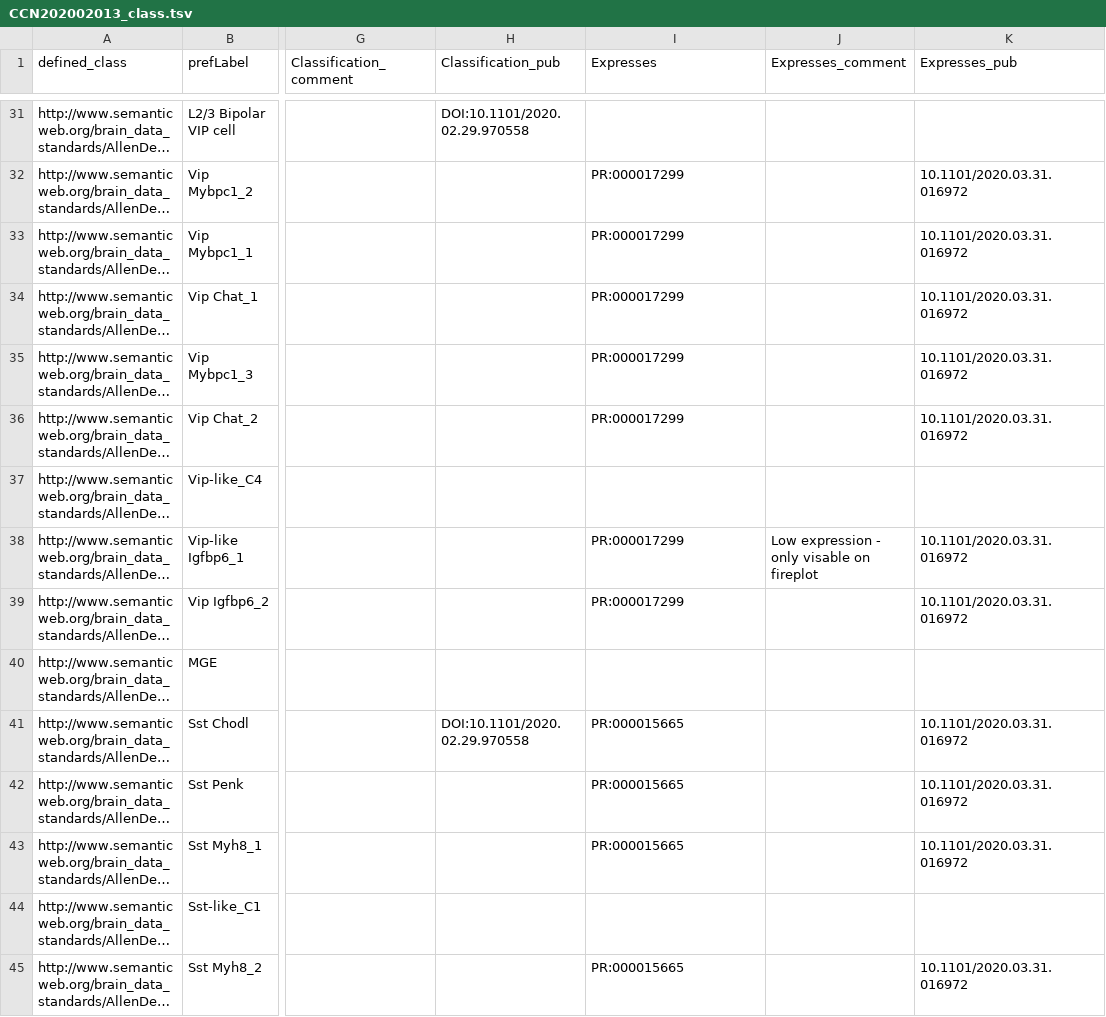
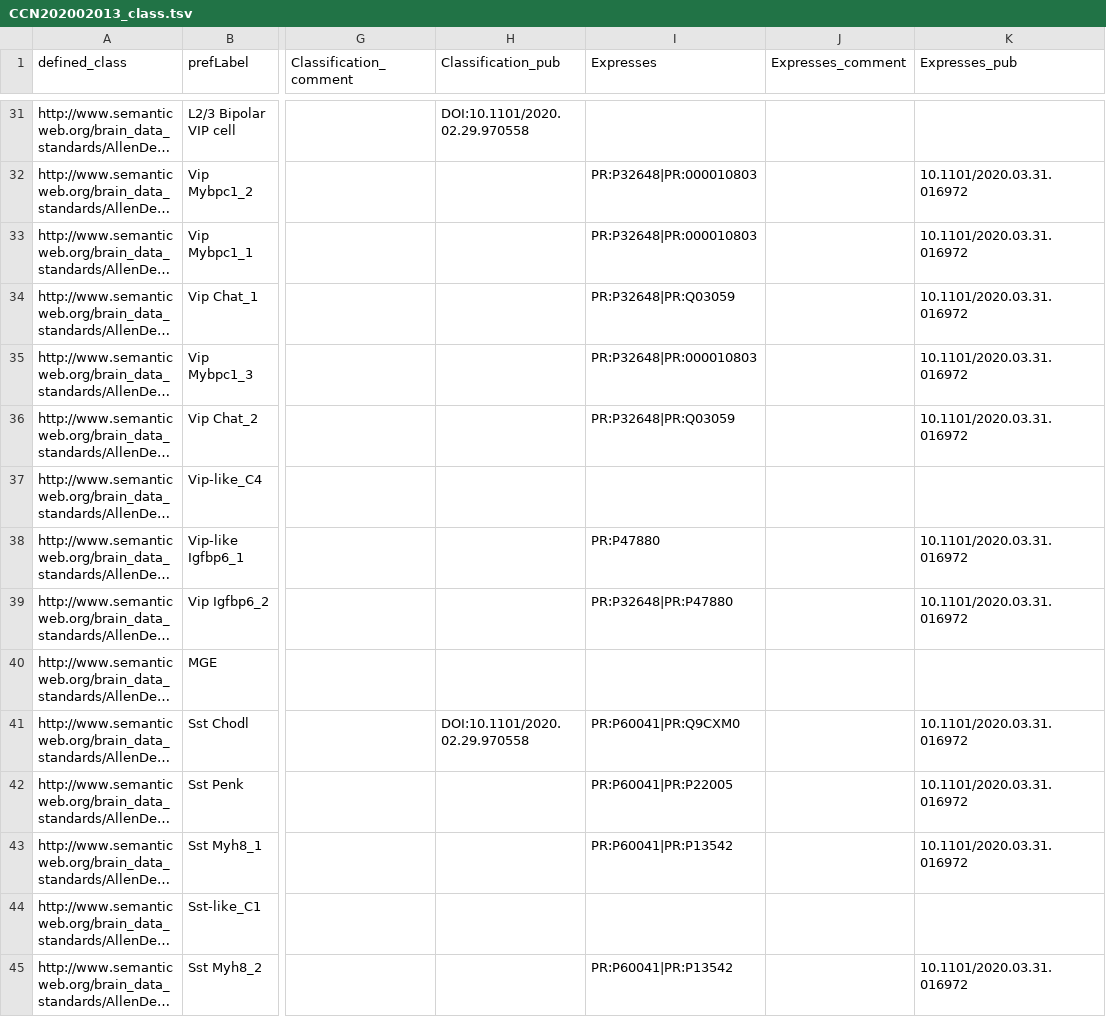
Before and after one commit to obophenotype/brain_data_standards_ontologies, a TSV file: src/patterns/data/bds/CCN202002013_class.tsv, drawn as a sheet; only a part is shown, gaps mark what is left out; long unchanged cells end in …; the diff covers the shown part only; the diff names each change by its address in the sheet, - before the commit and + after, or states it on an @@ line.

Commit message:
Update CCN202002013_class.tsv
Updated expresses column to express all proteins and made it all mouse types

```diff
--- a/src/patterns/data/bds/CCN202002013_class.tsv
+++ b/src/patterns/data/bds/CCN202002013_class.tsv
-I32:I33 (Expresses): PR:000017299
+I32:I33 (Expresses): PR:P32648|PR:000010803
-I34 (Expresses): PR:000017299
+I34 (Expresses): PR:P32648|PR:Q03059
-I35 (Expresses): PR:000017299
+I35 (Expresses): PR:P32648|PR:000010803
-I36 (Expresses): PR:000017299
+I36 (Expresses): PR:P32648|PR:Q03059
-I38 (Expresses): PR:000017299
+I38 (Expresses): PR:P47880
-J38 (Expresses_comment): Low expression - only visable on fireplot
+J38 (Expresses_comment): (empty)
-I39 (Expresses): PR:000017299
+I39 (Expresses): PR:P32648|PR:P47880
-I41 (Expresses): PR:000015665
+I41 (Expresses): PR:P60041|PR:Q9CXM0
-I42 (Expresses): PR:000015665
+I42 (Expresses): PR:P60041|PR:P22005
-I43 (Expresses): PR:000015665
+I43 (Expresses): PR:P60041|PR:P13542
-I45 (Expresses): PR:000015665
+I45 (Expresses): PR:P60041|PR:P13542
```
Also changed, not shown: 92 edited cells elsewhere in this file.
